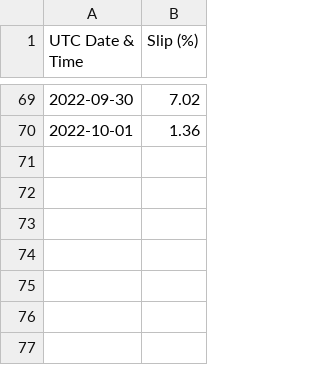
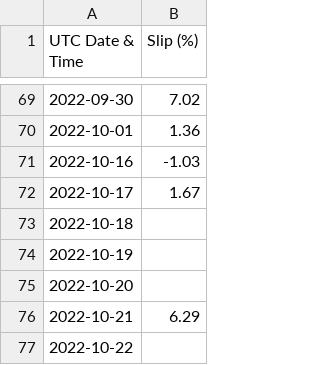
Before and after one commit to Yogi252000/GCL-TAPI, a CSV file: data6.csv, drawn as a sheet; only a part is shown, gaps mark what is left out.

Commit message:
Update data6.csv

```diff
--- a/data6.csv
+++ b/data6.csv
@@ -70 +70,8 @@ UTC Date & Time,Slip (%)
 2022-10-01,1.36
+2022-10-16,-1.03
+2022-10-17,1.67
+2022-10-18,
+2022-10-19,
+2022-10-20,
+2022-10-21,6.29
+2022-10-22,
```
